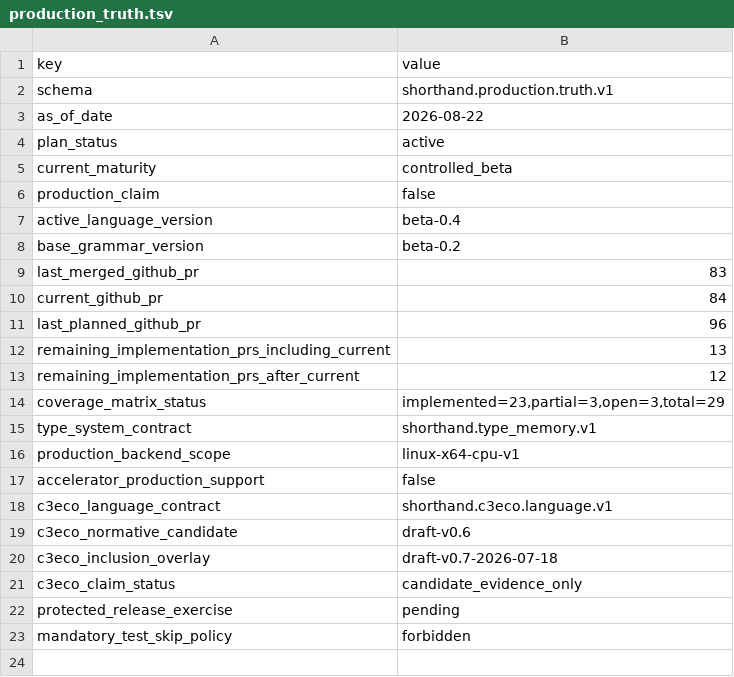
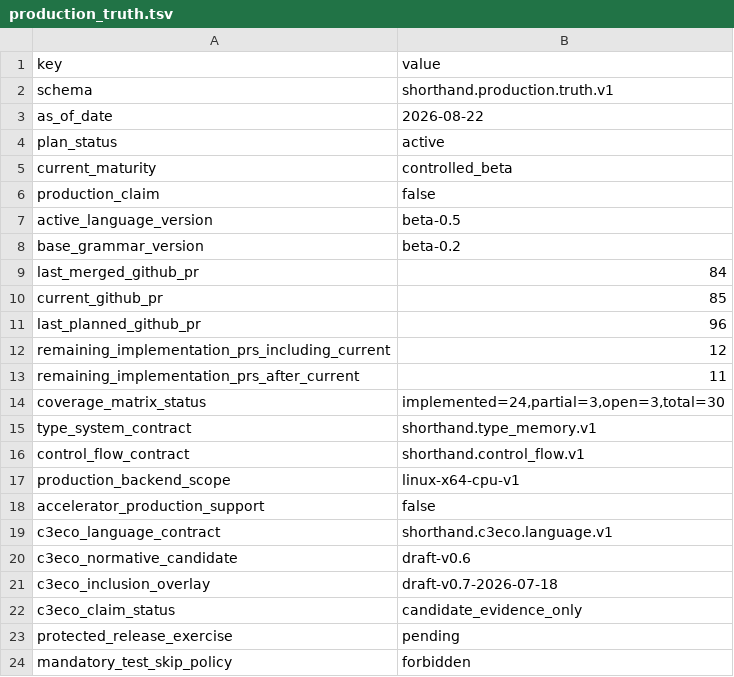
Before and after one commit to amarbanerjee23/ShortHand_Compiler, a TSV file: docs/production_truth.tsv, drawn as a sheet.

Commit message:
feat: complete beta-0.5 functions and control flow

```diff
--- a/docs/production_truth.tsv
+++ b/docs/production_truth.tsv
@@ -6,11 +6,12 @@ current_maturity	controlled_beta
 production_claim	false
-active_language_version	beta-0.4
+active_language_version	beta-0.5
 base_grammar_version	beta-0.2
-last_merged_github_pr	83
-current_github_pr	84
+last_merged_github_pr	84
+current_github_pr	85
 last_planned_github_pr	96
-remaining_implementation_prs_including_current	13
-remaining_implementation_prs_after_current	12
-coverage_matrix_status	implemented=23,partial=3,open=3,total=29
+remaining_implementation_prs_including_current	12
+remaining_implementation_prs_after_current	11
+coverage_matrix_status	implemented=24,partial=3,open=3,total=30
 type_system_contract	shorthand.type_memory.v1
+control_flow_contract	shorthand.control_flow.v1
 production_backend_scope	linux-x64-cpu-v1
```
Also changed, not shown: 58 other files.
